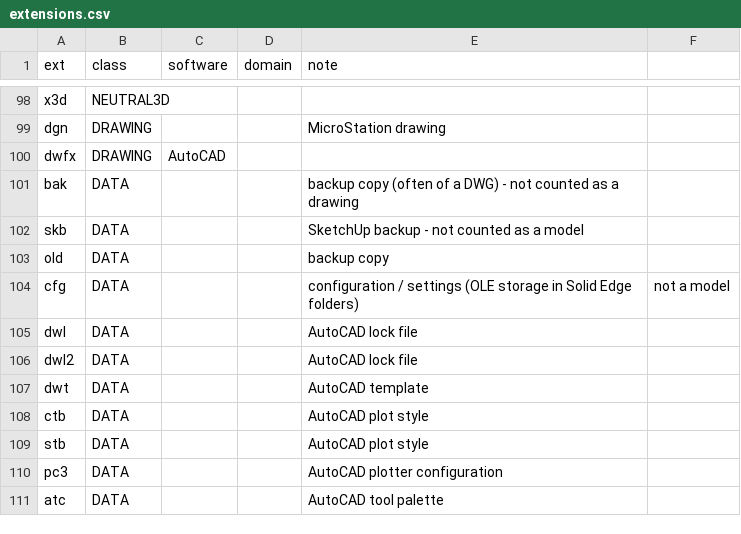
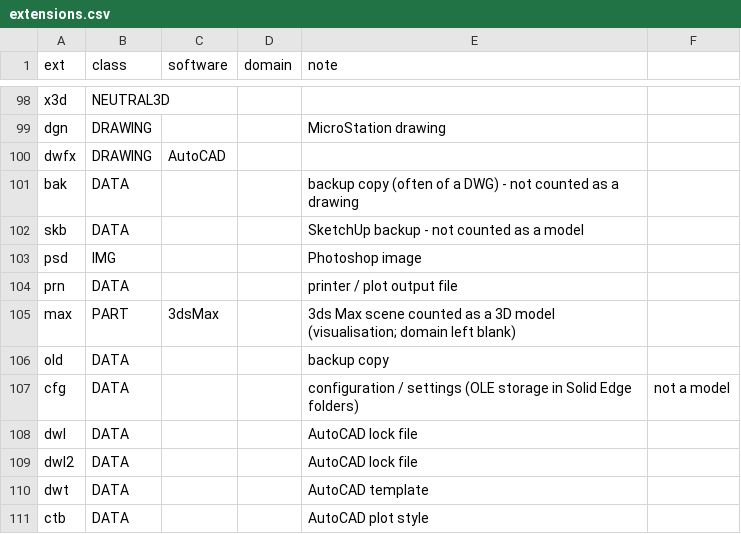
Before and after one commit to data847/folder-profiler, a CSV file: claude-skill/profile-compile/scripts/mapping/extensions.csv, drawn as a sheet; only a part is shown, gaps mark what is left out; the shorter side is filled out with more unchanged rows.

```diff
--- a/claude-skill/profile-compile/scripts/mapping/extensions.csv
+++ b/claude-skill/profile-compile/scripts/mapping/extensions.csv
@@ -102,2 +102,5 @@ bak,DATA,,,backup copy (often of a DWG) - not counted as a drawing
 skb,DATA,,,SketchUp backup - not counted as a model
+psd,IMG,,,Photoshop image
+prn,DATA,,,printer / plot output file
+max,PART,3dsMax,,3ds Max scene counted as a 3D model (visualisation; domain left blank)
 old,DATA,,,backup copy
```
Also changed, not shown: claude-skill/profile-compile/scripts/mapping/software_domain.csv, 10 other files.
